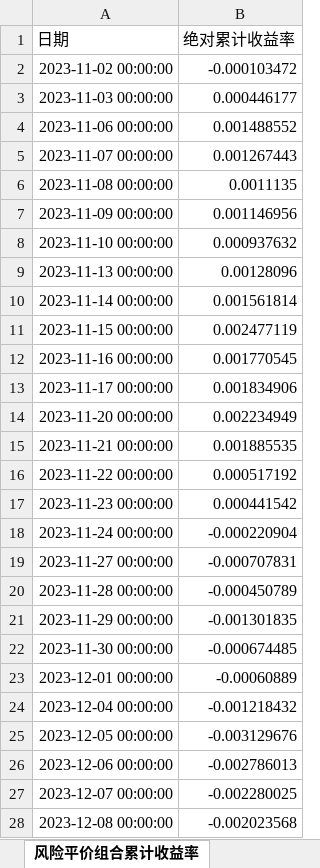
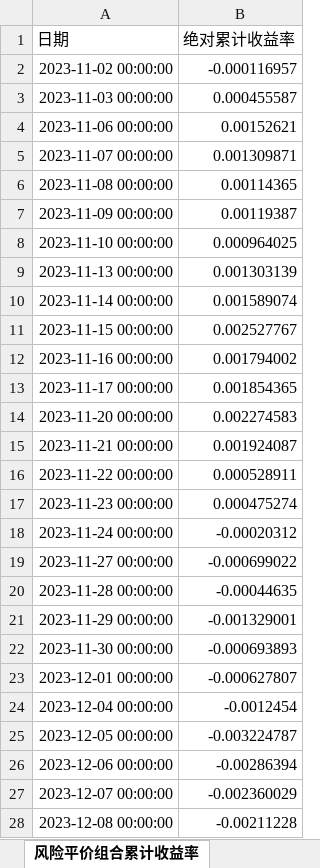
Before and after one commit to bwliseva/portfolio-report, an Excel workbook: automation/投资组合分析明细.xlsx, sheet 风险平价组合累计收益率, drawn as a sheet; only a part is shown; values as stored, in another font and other column widths than the file's, no borders; the diff covers the shown part only; the diff names each change by its address in the sheet, - before the commit and + after, or states it on an @@ line.

```diff
--- a/automation/投资组合分析明细.xlsx (sheet 风险平价组合累计收益率)
+++ b/automation/投资组合分析明细.xlsx (sheet 风险平价组合累计收益率)
-B2 (绝对累计收益率): -0.000103472
+B2 (绝对累计收益率): -0.000116957
-B3 (绝对累计收益率): 0.000446177
+B3 (绝对累计收益率): 0.000455587
-B4 (绝对累计收益率): 0.001488552
+B4 (绝对累计收益率): 0.00152621
-B5 (绝对累计收益率): 0.001267443
+B5 (绝对累计收益率): 0.001309871
-B6 (绝对累计收益率): 0.0011135
+B6 (绝对累计收益率): 0.00114365
-B7 (绝对累计收益率): 0.001146956
+B7 (绝对累计收益率): 0.00119387
-B8 (绝对累计收益率): 0.000937632
+B8 (绝对累计收益率): 0.000964025
-B9 (绝对累计收益率): 0.00128096
+B9 (绝对累计收益率): 0.001303139
-B10 (绝对累计收益率): 0.001561814
+B10 (绝对累计收益率): 0.001589074
-B11 (绝对累计收益率): 0.002477119
+B11 (绝对累计收益率): 0.002527767
-B12 (绝对累计收益率): 0.001770545
+B12 (绝对累计收益率): 0.001794002
-B13 (绝对累计收益率): 0.001834906
+B13 (绝对累计收益率): 0.001854365
-B14 (绝对累计收益率): 0.002234949
+B14 (绝对累计收益率): 0.002274583
-B15 (绝对累计收益率): 0.001885535
+B15 (绝对累计收益率): 0.001924087
-B16 (绝对累计收益率): 0.000517192
+B16 (绝对累计收益率): 0.000528911
-B17 (绝对累计收益率): 0.000441542
+B17 (绝对累计收益率): 0.000475274
-B18 (绝对累计收益率): -0.000220904
+B18 (绝对累计收益率): -0.00020312
-B19 (绝对累计收益率): -0.000707831
+B19 (绝对累计收益率): -0.000699022
-B20 (绝对累计收益率): -0.000450789
+B20 (绝对累计收益率): -0.00044635
-B21 (绝对累计收益率): -0.001301835
+B21 (绝对累计收益率): -0.001329001
-B22 (绝对累计收益率): -0.000674485
+B22 (绝对累计收益率): -0.000693893
-B23 (绝对累计收益率): -0.00060889
+B23 (绝对累计收益率): -0.000627807
-B24 (绝对累计收益率): -0.001218432
+B24 (绝对累计收益率): -0.0012454
-B25 (绝对累计收益率): -0.003129676
+B25 (绝对累计收益率): -0.003224787
-B26 (绝对累计收益率): -0.002786013
+B26 (绝对累计收益率): -0.00286394
-B27 (绝对累计收益率): -0.002280025
+B27 (绝对累计收益率): -0.002360029
-B28 (绝对累计收益率): -0.002023568
+B28 (绝对累计收益率): -0.00211228
```
Also changed, not shown: 4 added rows and 711 edited cells elsewhere in this sheet, sheet 年化协方差矩阵_日度近一年, sheet 组合绝对累计收益率, sheet 相关系数矩阵_日度近一年, sheet 两模型回撤对比_近一年, sheet 回测_今年以来_起点0, sheet 风险平价_回测_今年以来_起点0, 17 more sheets.
